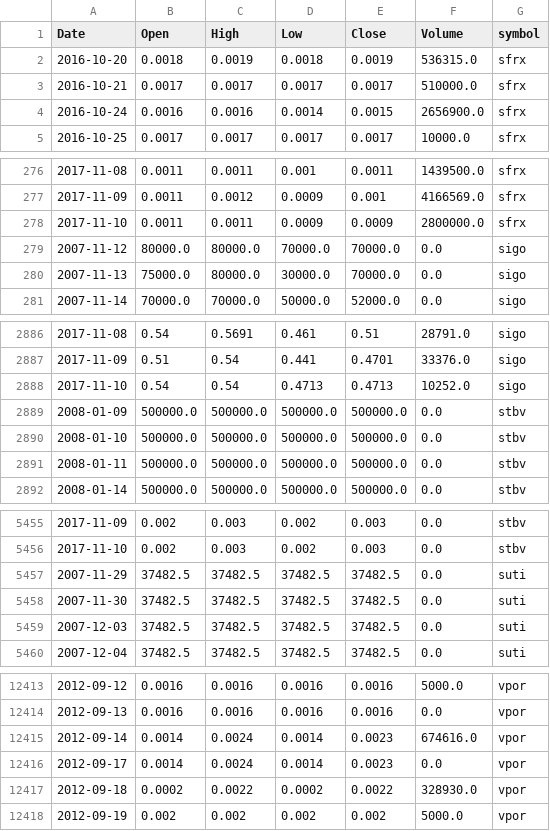
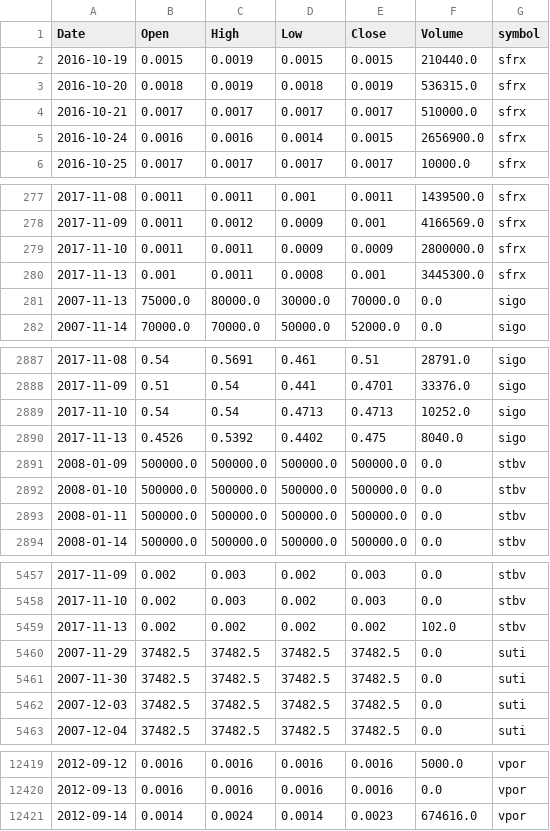
Before and after one commit to schustda/small_cap_predictor, a CSV file: data/tables/stock_prices/stock_prices7.csv, drawn as a sheet; only a part is shown, gaps mark what is left out; removed rows and columns are numbered as before the commit, all else as after; the diff covers the shown part only; the diff names each change by its address in the sheet, - before the commit and + after, or states it on an @@ line.

```diff
--- a/data/tables/stock_prices/stock_prices7.csv
+++ b/data/tables/stock_prices/stock_prices7.csv
+row 2: 2016-10-19 | 0.0015 | 0.0019 | 0.0015 | 0.0015 | 210440.0 | sfrx
-row 279: 2007-11-12 | 80000.0 | 80000.0 | 70000.0 | 70000.0 | 0.0 | sigo
+row 280: 2017-11-13 | 0.001 | 0.0011 | 0.0008 | 0.001 | 3445300.0 | sfrx
+row 2890: 2017-11-13 | 0.4526 | 0.5392 | 0.4402 | 0.475 | 8040.0 | sigo
+row 5459: 2017-11-13 | 0.002 | 0.002 | 0.002 | 0.002 | 102.0 | stbv
-row 12416: 2012-09-17 | 0.0014 | 0.0024 | 0.0014 | 0.0023 | 0.0 | vpor
-row 12417: 2012-09-18 | 0.0002 | 0.0022 | 0.0002 | 0.0022 | 328930.0 | vpor
-row 12418: 2012-09-19 | 0.002 | 0.002 | 0.002 | 0.002 | 5000.0 | vpor
```
Also changed, not shown: 3 added rows elsewhere in this file, data/tables/stock_prices/stock_prices0.csv, data/tables/stock_prices/stock_prices4.csv, 7 other files.
